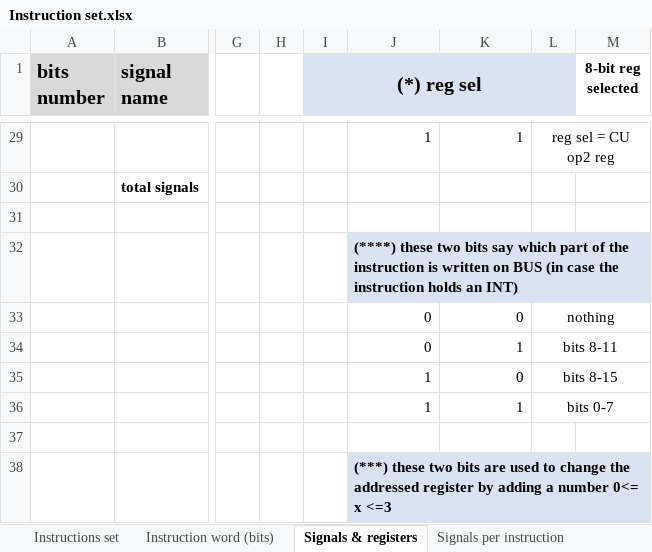
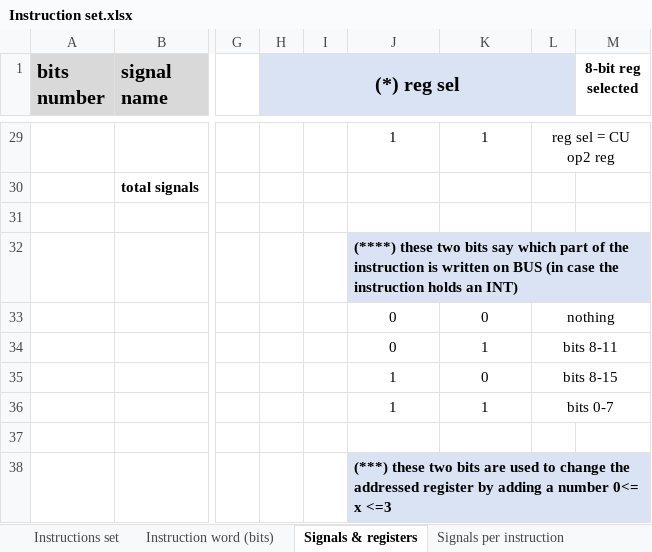
Before and after one commit to edopast/HITCH8, an Excel workbook: Instruction set.xlsx, sheet Signals & registers, drawn as a sheet; only a part is shown, gaps mark what is left out; values as stored, in another font and other column widths than the file's, no borders; the diff covers the shown part only; the diff names each change by its address in the sheet, - before the commit and + after, or states it on an @@ line.

```diff
--- a/Instruction set.xlsx (sheet Signals & registers)
+++ b/Instruction set.xlsx (sheet Signals & registers)
-H1: (empty)
+H1: (*) reg sel
-H1 fill: none
+H1 fill: #DAE3F3
+H1:L1 merged
-I1: (*) reg sel
+I1: (empty)
-I1:L1 merged
-J29:K29 alignment: right
+J29:K29 alignment: center
-J33:K36 alignment: right
+J33:K36 alignment: center
```
Also changed, not shown: 18 edited cells, cell formats and merged cells elsewhere in this sheet, sheet Signals per instruction, sheet Microcode compact, sheet MICROCODE, 5 other files.
